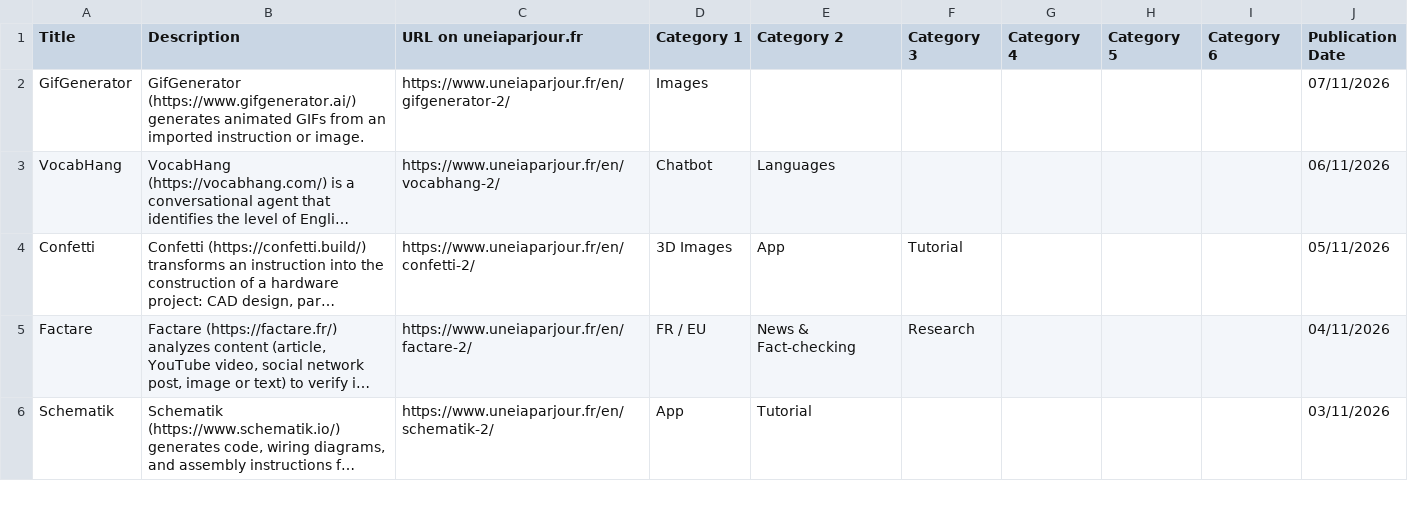
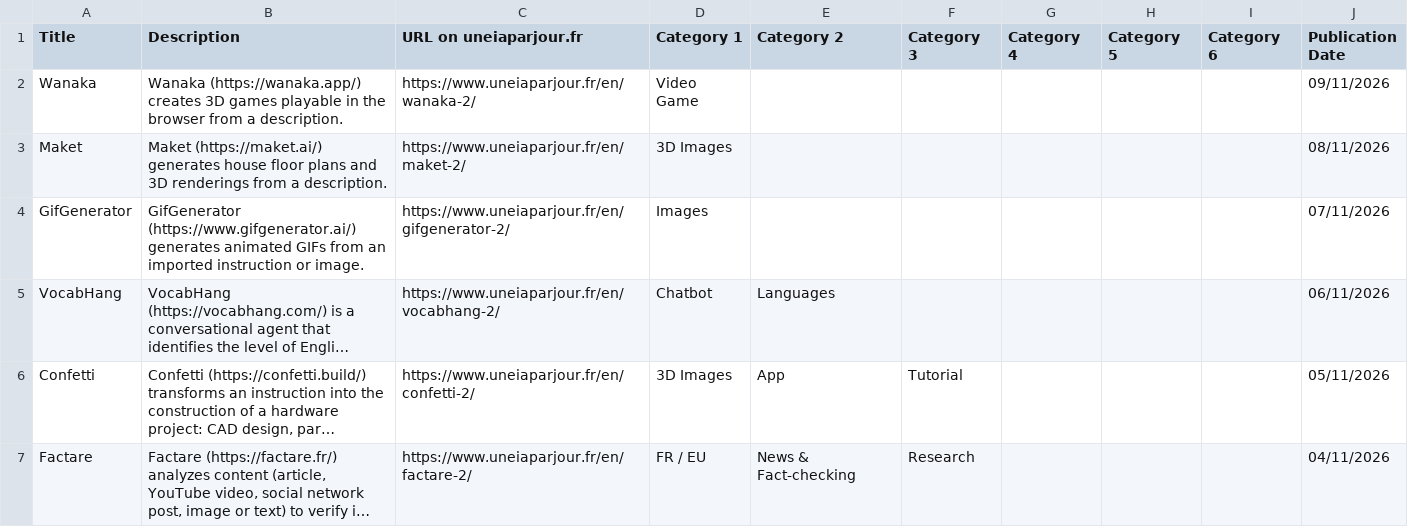
Before and after one commit to uneIAparjour/base-en, a CSV file: base-uneiaparjour-en.csv, drawn as a sheet; only a part is shown; the shorter side is filled out with more unchanged rows; long unchanged cells end in …; the diff names each change by its address in the sheet, - before the commit and + after, or states it on an @@ line.

```diff
--- a/base-uneiaparjour-en.csv
+++ b/base-uneiaparjour-en.csv
+row 2: Wanaka | Wanaka (https://wanaka.app/) creates 3D games playable in the browser from a description. | https://www.uneiaparjour.fr/en/wanaka-2/ | Video Game |  |  |  |  |  | 09/11/2026
+row 3: Maket | Maket (https://maket.ai/) generates house floor plans and 3D renderings from a description. | https://www.uneiaparjour.fr/en/maket-2/ | 3D Images |  |  |  |  |  | 08/11/2026
```
Also changed, not shown: 4 other files.
